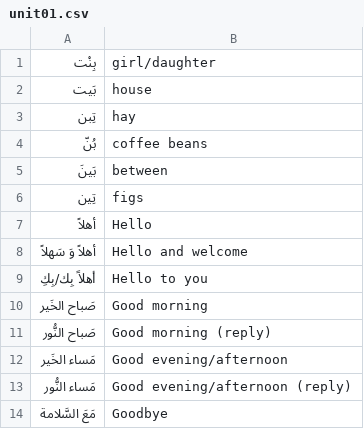
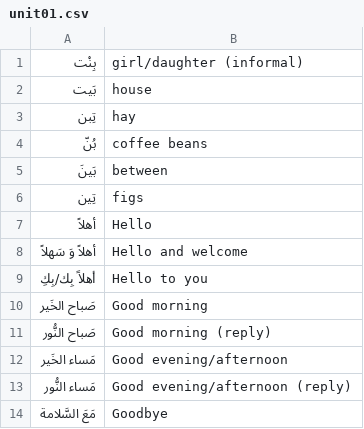
Before and after one commit to bmaupin/arabic-vocabulary, a CSV file: mastering-arabic-1-3rd-edition/unit01.csv, drawn as a sheet.

```diff
--- a/mastering-arabic-1-3rd-edition/unit01.csv
+++ b/mastering-arabic-1-3rd-edition/unit01.csv
@@ -1,2 +1,2 @@
-"بِنْت", "girl/daughter"
+"بِنْت", "girl/daughter (informal)"
 "بَيت", "house"
```
Also changed, not shown: mastering-arabic-1-3rd-edition/unit03.csv.
